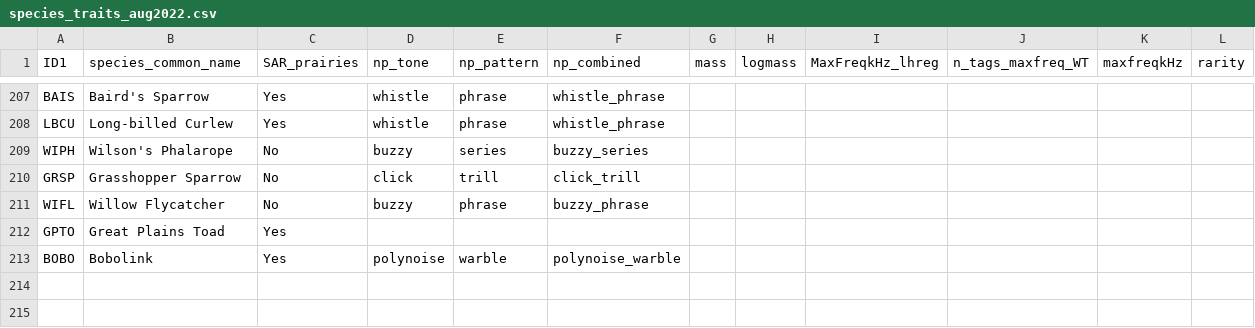
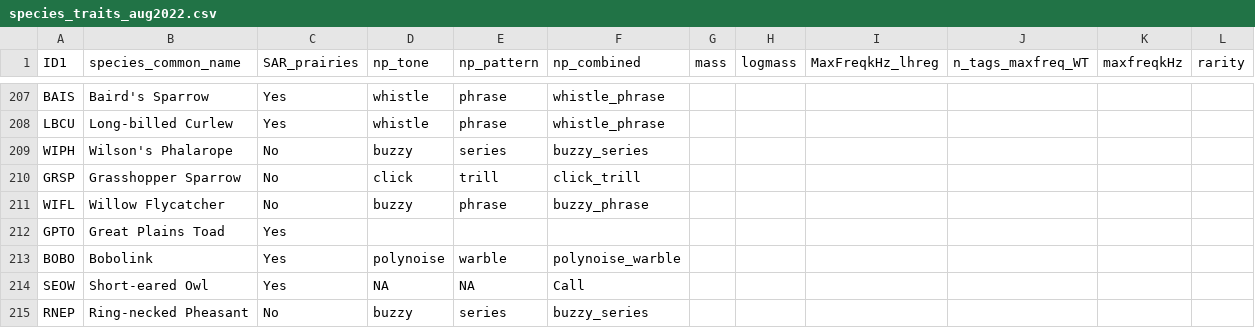
Before and after one commit to CWS-Prairie-MigBirds/ARU-tag-QAQC, a CSV file: data/trait_tables/species_traits_aug2022.csv, drawn as a sheet; only a part is shown, gaps mark what is left out.

```diff
--- a/data/trait_tables/species_traits_aug2022.csv
+++ b/data/trait_tables/species_traits_aug2022.csv
@@ -213 +213,3 @@ GPTO,Great Plains Toad,Yes,,,,,,,,,
 BOBO,Bobolink,Yes,polynoise,warble,polynoise_warble,,,,,,
+SEOW,Short-eared Owl,Yes,NA,NA,Call,,,,,,
+RNEP,Ring-necked Pheasant,No,buzzy,series,buzzy_series,,,,,,
```
Also changed, not shown: 8 other files.
